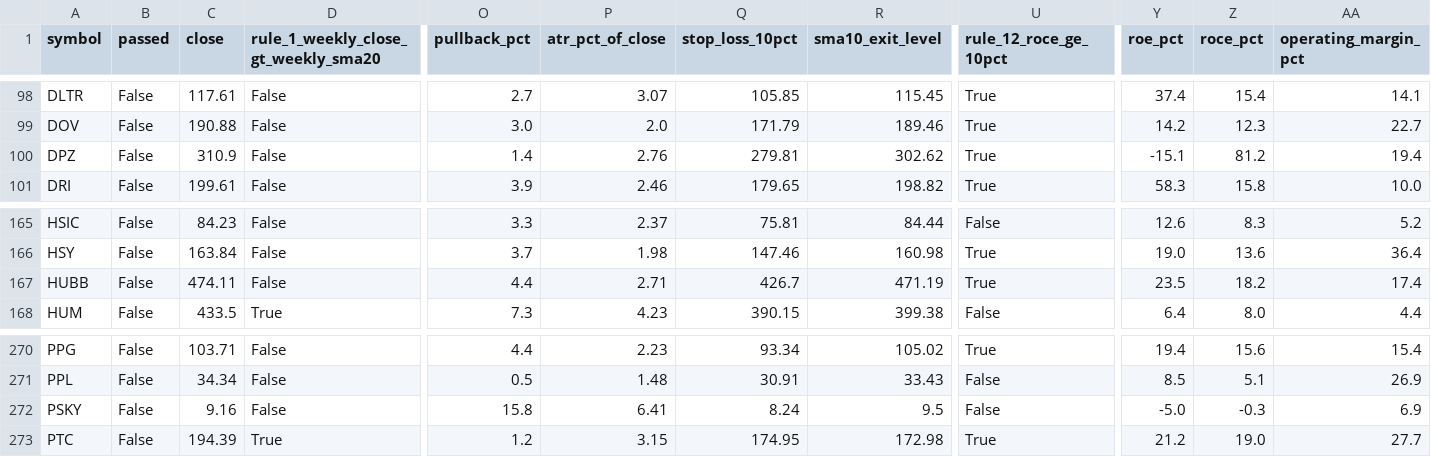
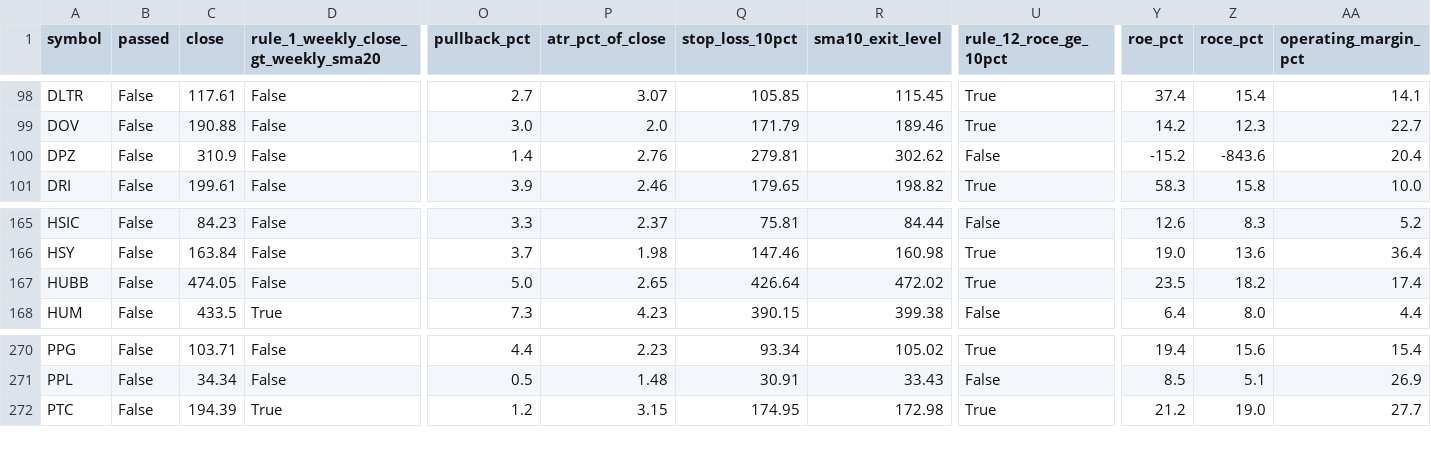
Before and after one commit to aginpappy/USSCREEN, a CSV file: screener_results.csv, drawn as a sheet; only a part is shown, gaps mark what is left out; rows hold the shown columns only; the diff names each change by its address in the sheet, - before the commit and + after, or states it on an @@ line.

```diff
--- a/screener_results.csv
+++ b/screener_results.csv
-U100 (rule_12_roce_ge_10pct): True
+U100 (rule_12_roce_ge_10pct): False
-Y100 (roe_pct): -15.1
+Y100 (roe_pct): -15.2
-Z100 (roce_pct): 81.2
+Z100 (roce_pct): -843.6
-AA100 (operating_margin_pct): 19.4
+AA100 (operating_margin_pct): 20.4
-C167 (close): 474.11
+C167 (close): 474.05
-O167 (pullback_pct): 4.4
+O167 (pullback_pct): 5.0
-P167 (atr_pct_of_close): 2.71
+P167 (atr_pct_of_close): 2.65
-Q167 (stop_loss_10pct): 426.7
+Q167 (stop_loss_10pct): 426.64
-R167 (sma10_exit_level): 471.19
+R167 (sma10_exit_level): 472.02
-row 272: PSKY | False | 9.16 | False | 15.8 | 6.41 | 8.24 | 9.5 | False | -5.0 | -0.3 | 6.9
```
Also changed, not shown: 1 other file.
